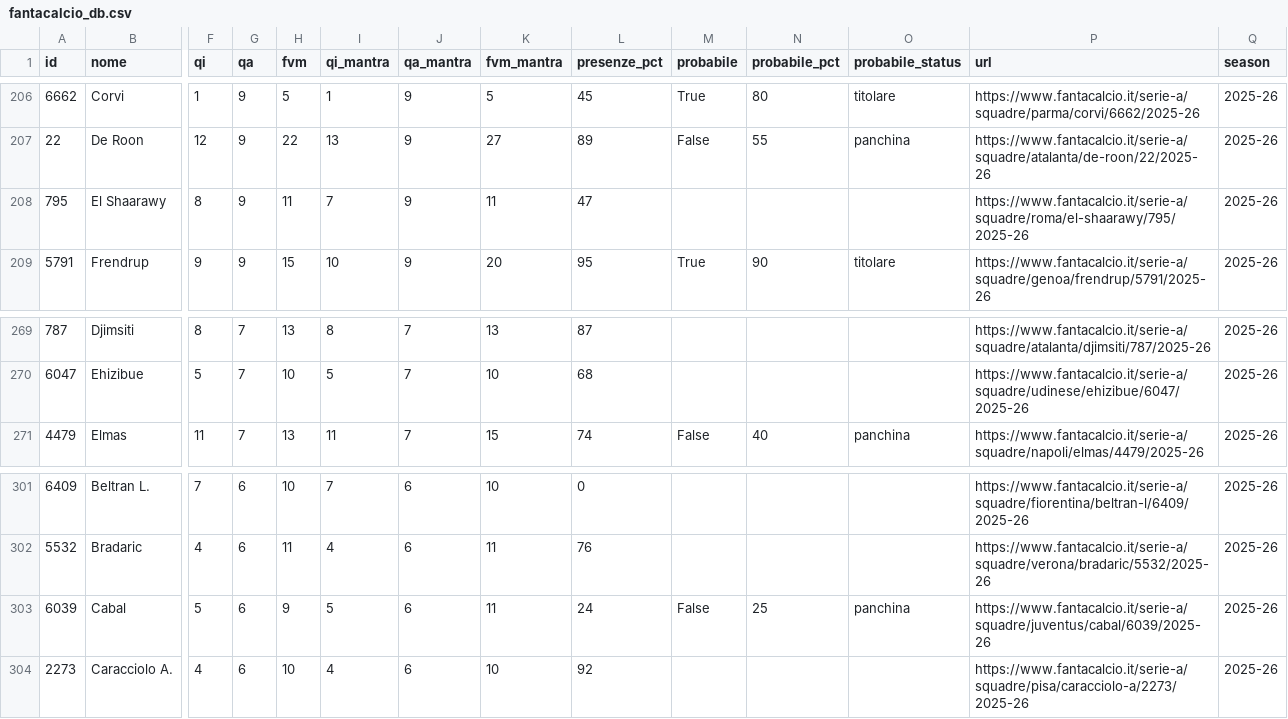
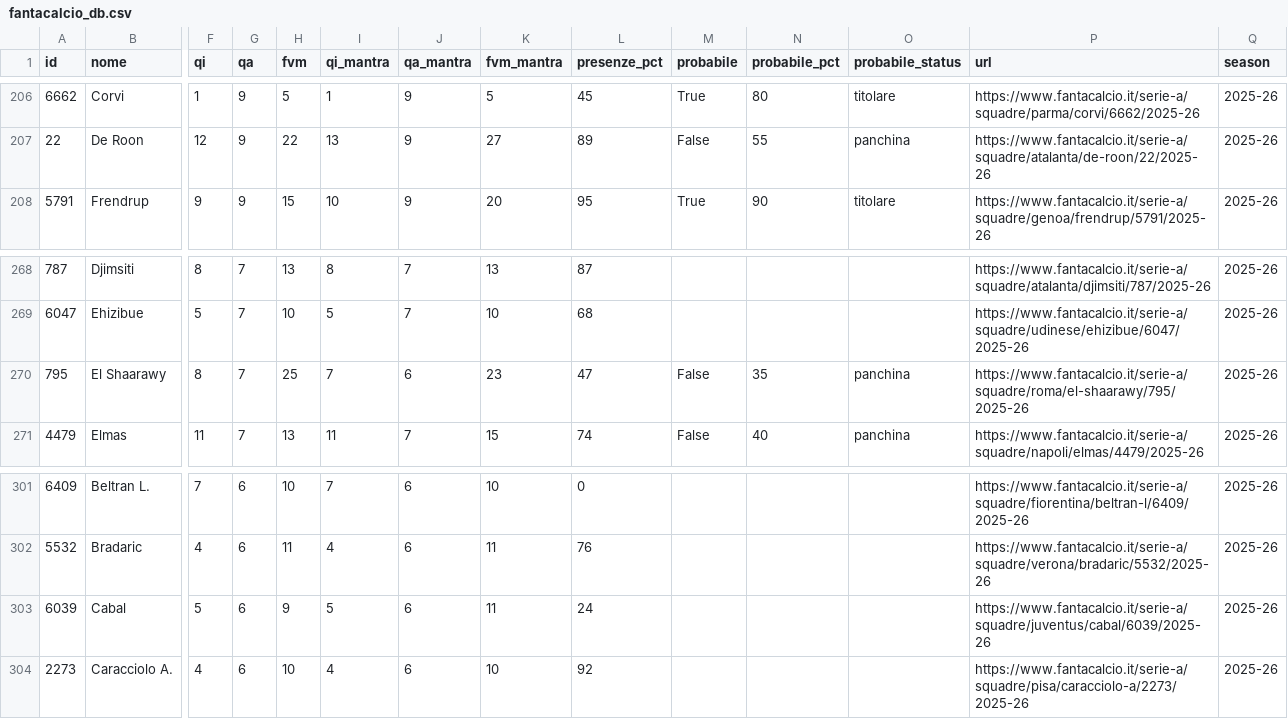
Before and after one commit to 02kiki02/Fanta, a CSV file: data/fantacalcio_db.csv, drawn as a sheet; only a part is shown, gaps mark what is left out; removed rows and columns are numbered as before the commit, all else as after; rows hold the shown columns only; the diff names each change by its address in the sheet, - before the commit and + after, or states it on an @@ line.

```diff
--- a/data/fantacalcio_db.csv
+++ b/data/fantacalcio_db.csv
-row 208: 795 | El Shaarawy | 8 | 9 | 11 | 7 | 9 | 11 | 47 |  |  |  | https://www.fantacalcio.it/serie-a/squadre/roma/el-shaarawy/795/2025-26 | 2025-26
+row 270: 795 | El Shaarawy | 8 | 7 | 25 | 7 | 6 | 23 | 47 | False | 35 | panchina | https://www.fantacalcio.it/serie-a/squadre/roma/el-shaarawy/795/2025-26 | 2025-26
-M303 (probabile): False
+M303 (probabile): (empty)
-N303 (probabile_pct): 25
+N303 (probabile_pct): (empty)
-O303 (probabile_status): panchina
+O303 (probabile_status): (empty)
```
Also changed, not shown: 1 other file.
